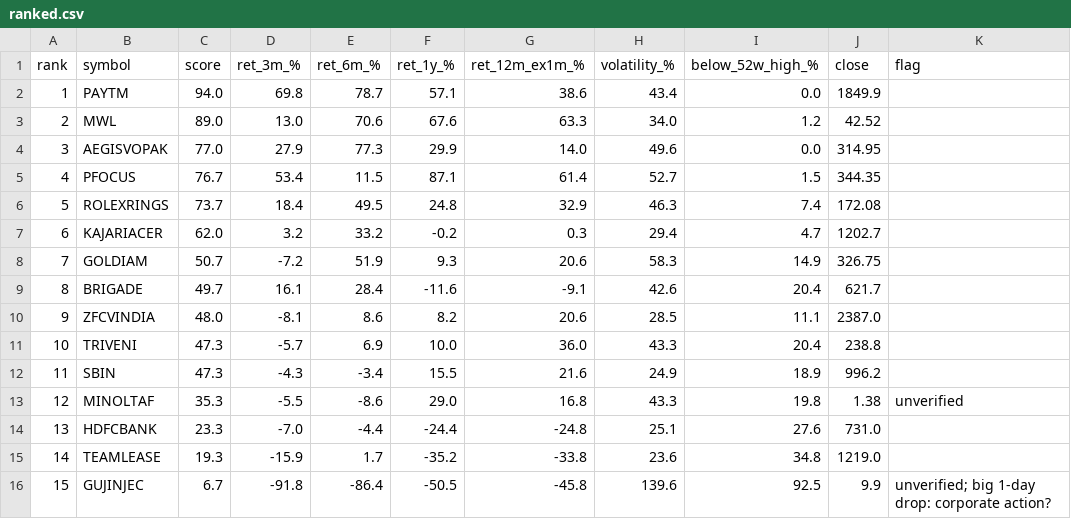
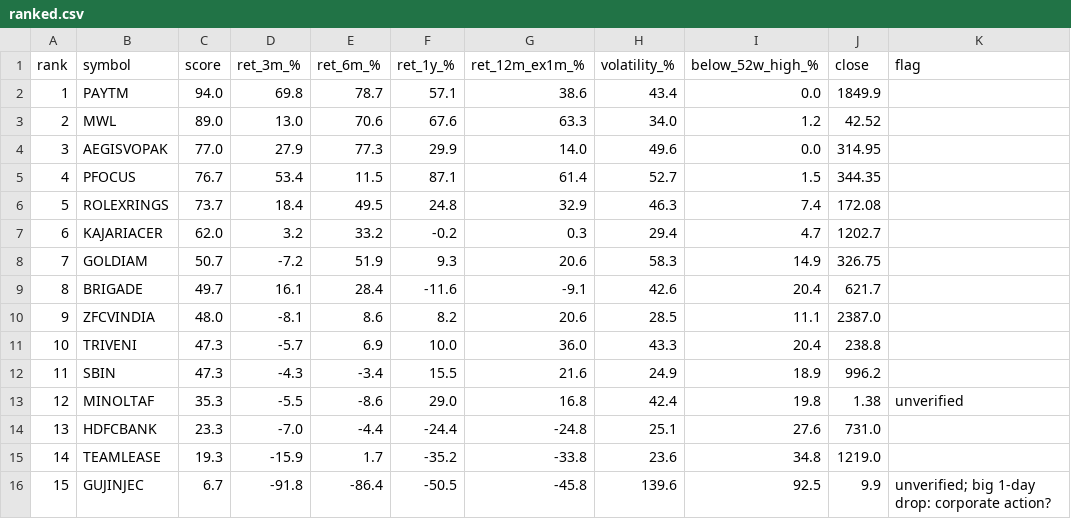
Before and after one commit to daksheshpatelinddp/momentum-rank, a CSV file: output/ranked.csv, drawn as a sheet.

```diff
--- a/output/ranked.csv
+++ b/output/ranked.csv
@@ -12,3 +12,3 @@ rank,symbol,score,ret_3m_%,ret_6m_%,ret_1y_%,ret_12m_ex1m_%,volatility_%,below_5
 11,SBIN,47.3,-4.3,-3.4,15.5,21.6,24.9,18.9,996.2,
-12,MINOLTAF,35.3,-5.5,-8.6,29.0,16.8,43.3,19.8,1.38,unverified
+12,MINOLTAF,35.3,-5.5,-8.6,29.0,16.8,42.4,19.8,1.38,unverified
 13,HDFCBANK,23.3,-7.0,-4.4,-24.4,-24.8,25.1,27.6,731.0,
```
Also changed, not shown: 1 other file.
